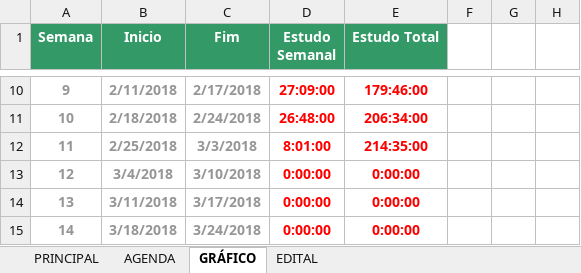
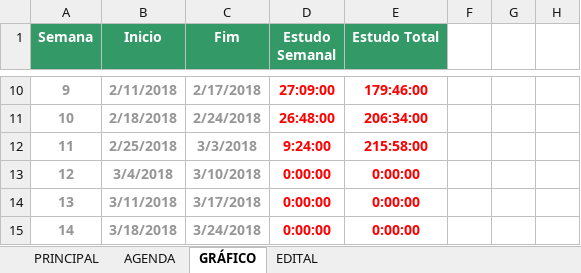
Before and after one commit to eusangir/planilhaDeEstudos, an Excel workbook: STM - controle de estudos.xlsx, sheet GRÁFICO, drawn as a sheet; only a part is shown, gaps mark what is left out; values as stored, in another font and other column widths than the file's, no borders; charts and pictures not drawn; the diff names each change by its address in the sheet, - before the commit and + after, or states it on an @@ line.

```diff
--- a/STM - controle de estudos.xlsx (sheet GRÁFICO)
+++ b/STM - controle de estudos.xlsx (sheet GRÁFICO)
-D12 (Estudo Semanal): 8:01:00
+D12 (Estudo Semanal): 9:24:00
-E12 (Estudo Total): 214:35:00
+E12 (Estudo Total): 215:58:00
```
Also changed, not shown: sheet PRINCIPAL, sheet AGENDA, charts or pictures.
